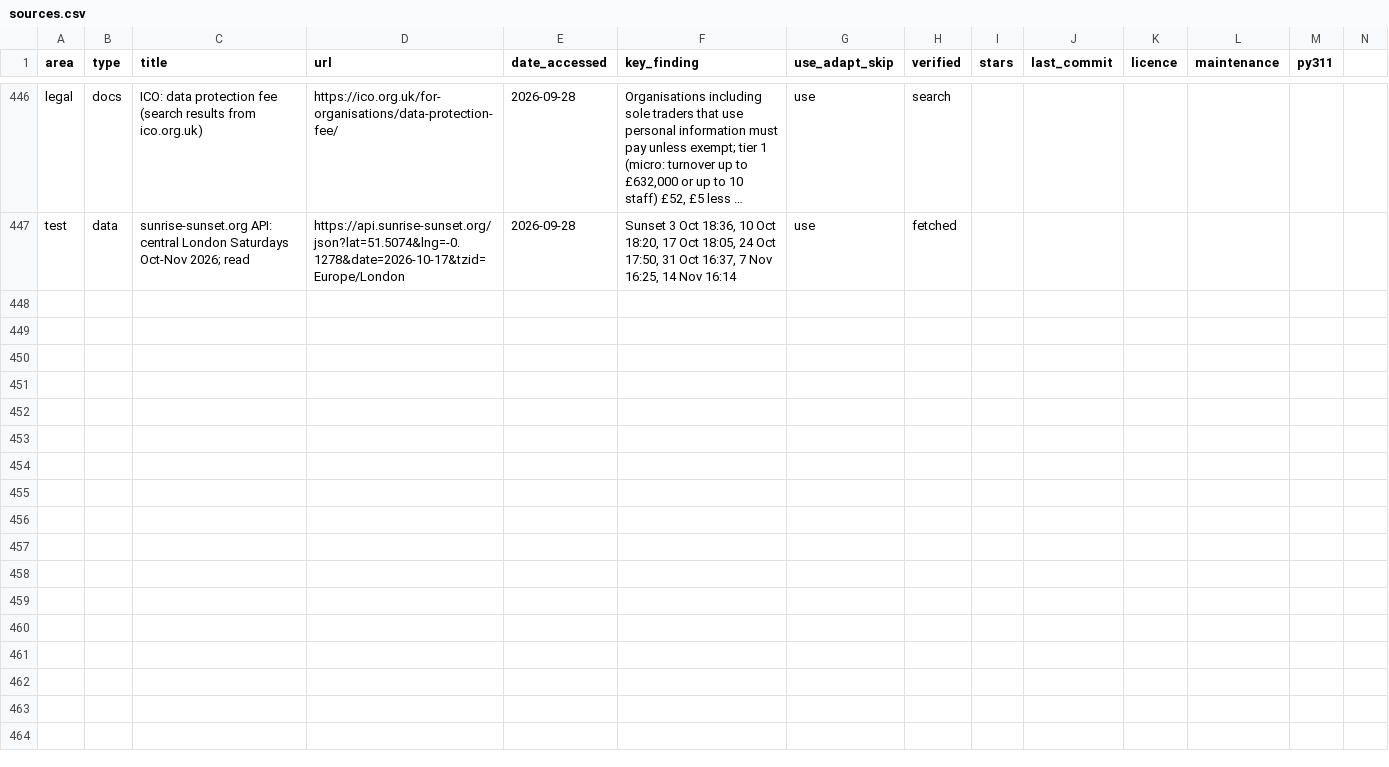
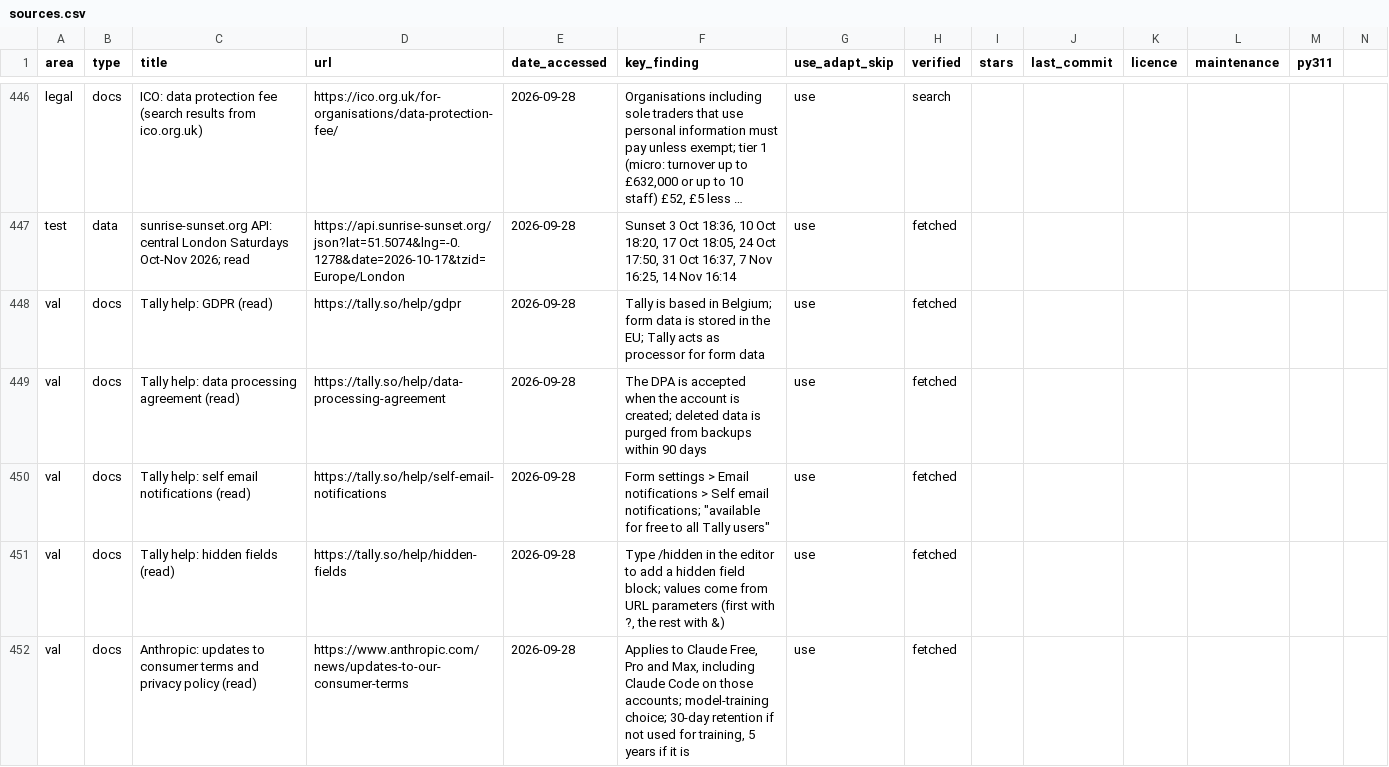
Before and after one commit to Abramceeeek/Sofia.K, a CSV file: research/sources.csv, drawn as a sheet; only a part is shown, gaps mark what is left out; long unchanged cells end in …; rows hold the shown columns only; the diff covers the shown part only; the diff names each change by its address in the sheet, - before the commit and + after, or states it on an @@ line.

```diff
--- a/research/sources.csv
+++ b/research/sources.csv
+row 448: val | docs | Tally help: GDPR (read) | https://tally.so/help/gdpr | 2026-09-28 | Tally is based in Belgium; form data is stored in the EU; Tally acts as processor for form data | use | fetched
+row 449: val | docs | Tally help: data processing agreement (read) | https://tally.so/help/data-processing-agreement | 2026-09-28 | The DPA is accepted when the account is created; deleted data is purged from backups within 90 days | use | fetched
+row 450: val | docs | Tally help: self email notifications (read) | https://tally.so/help/self-email-notifications | 2026-09-28 | Form settings > Email notifications > Self email notifications; "available for free to all Tally users" | use | fetched
+row 451: val | docs | Tally help: hidden fields (read) | https://tally.so/help/hidden-fields | 2026-09-28 | Type /hidden in the editor to add a hidden field block; values come from URL parameters (first with ?, the rest with &) | use | fetched
+row 452: val | docs | Anthropic: updates to consumer terms and privacy policy (read) | https://www.anthropic.com/news/updates-to-our-consumer-terms | 2026-09-28 | Applies to Claude Free, Pro and Max, including Claude Code on those accounts; model-training choice; 30-day retention if not used for training, 5 years if it is | use | fetched
```
Also changed, not shown: 4 added rows elsewhere in this file, 22 other files.
